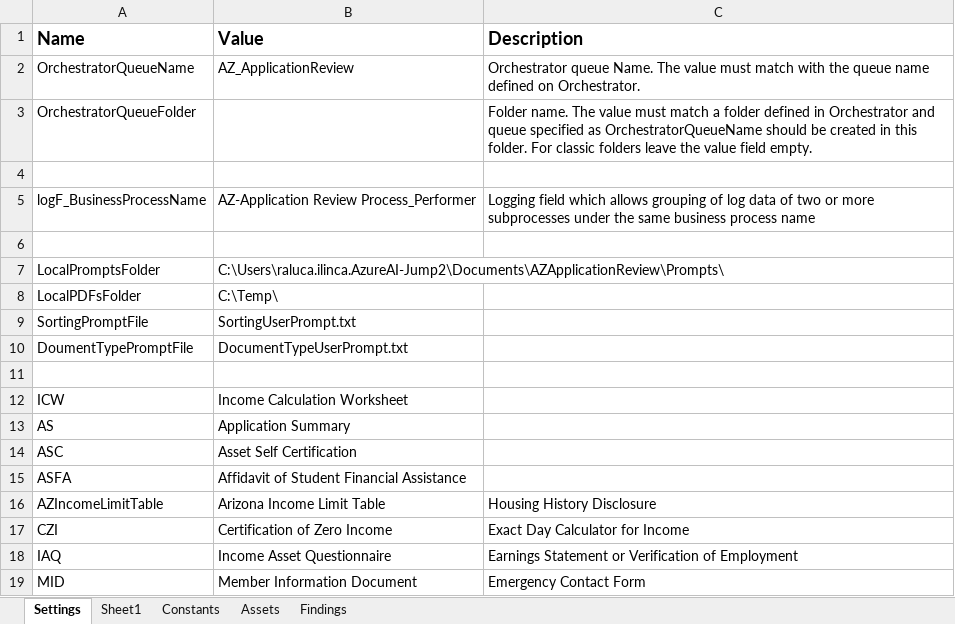
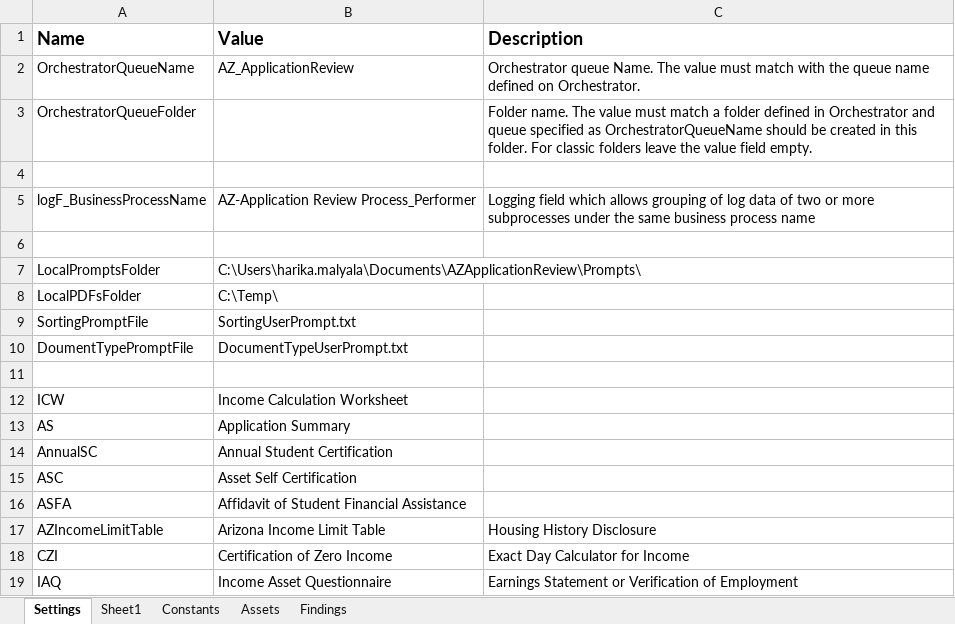
Before and after one commit to Dominiuminc/AZ-Application-Review-Process_Performer, an Excel workbook: Data/Config.xlsx, sheet Settings, drawn as a sheet; only a part is shown; the shorter side is filled out with more unchanged rows; values as stored, in another font and other column widths than the file's, no borders; the diff names each change by its address in the sheet, - before the commit and + after, or states it on an @@ line.

```diff
--- a/Data/Config.xlsx (sheet Settings)
+++ b/Data/Config.xlsx (sheet Settings)
-B7 (Value): C:\Users\raluca.ilinca.AzureAI-Jump2\Documents\AZApplicationReview\Prompts\
+B7 (Value): C:\Users\harika.malyala\Documents\AZApplicationReview\Prompts\
+row 14: AnnualSC | Annual Student Certification
```
Also changed, not shown: sheet Findings, 12 other files.
